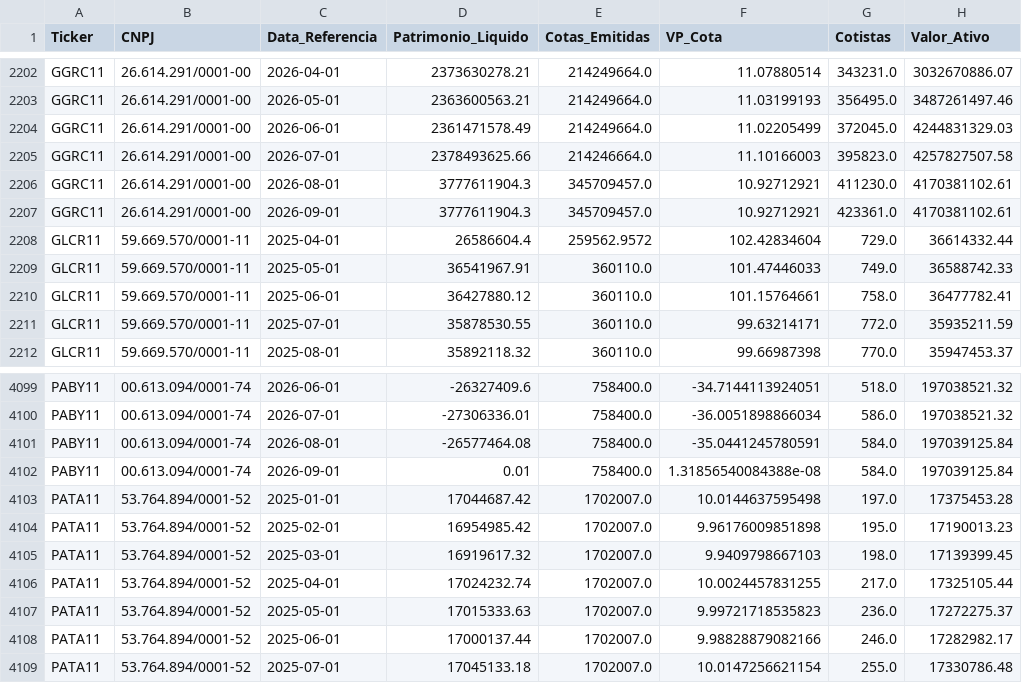
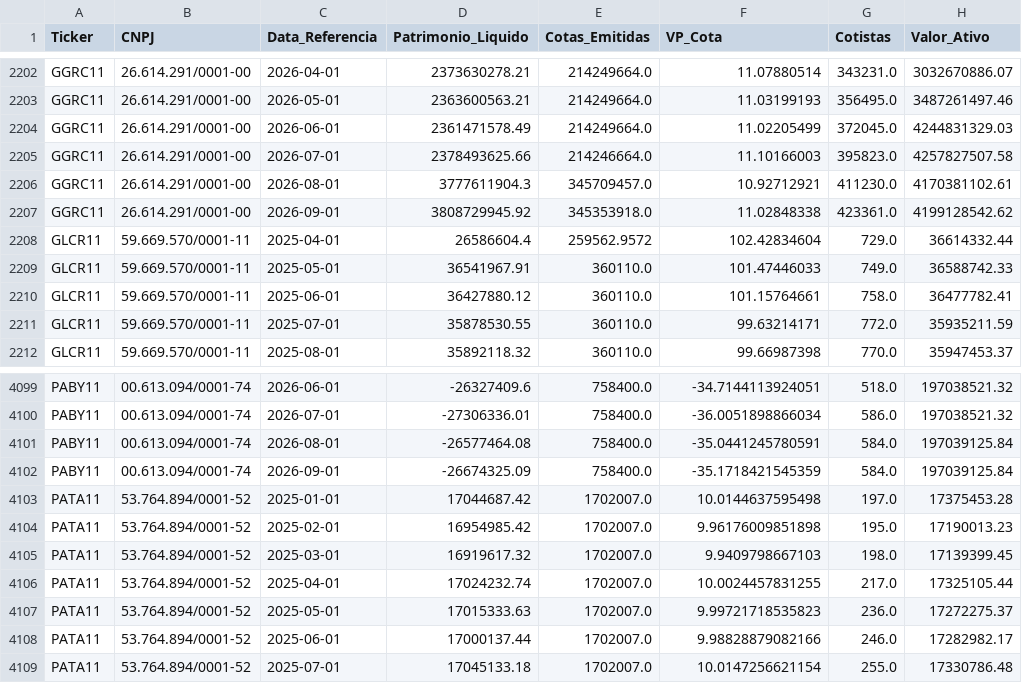
Before and after one commit to GuiVeiga04/Site-Analise-FIIs, a CSV file: base_fiis_cvm.csv, drawn as a sheet; only a part is shown, gaps mark what is left out; the diff names each change by its address in the sheet, - before the commit and + after, or states it on an @@ line.

```diff
--- a/base_fiis_cvm.csv
+++ b/base_fiis_cvm.csv
-D2207 (Patrimonio_Liquido): 3777611904.3
+D2207 (Patrimonio_Liquido): 3808729945.92
-E2207 (Cotas_Emitidas): 345709457.0
+E2207 (Cotas_Emitidas): 345353918.0
-F2207 (VP_Cota): 10.92712921
+F2207 (VP_Cota): 11.02848338
-H2207 (Valor_Ativo): 4170381102.61
+H2207 (Valor_Ativo): 4199128542.62
-D4102 (Patrimonio_Liquido): 0.01
+D4102 (Patrimonio_Liquido): -26674325.09
-F4102 (VP_Cota): 1.31856540084388e-08
+F4102 (VP_Cota): -35.1718421545359
```
Also changed, not shown: base_fiis_dividendos.csv, base_indicadores.csv, 2 other files.
